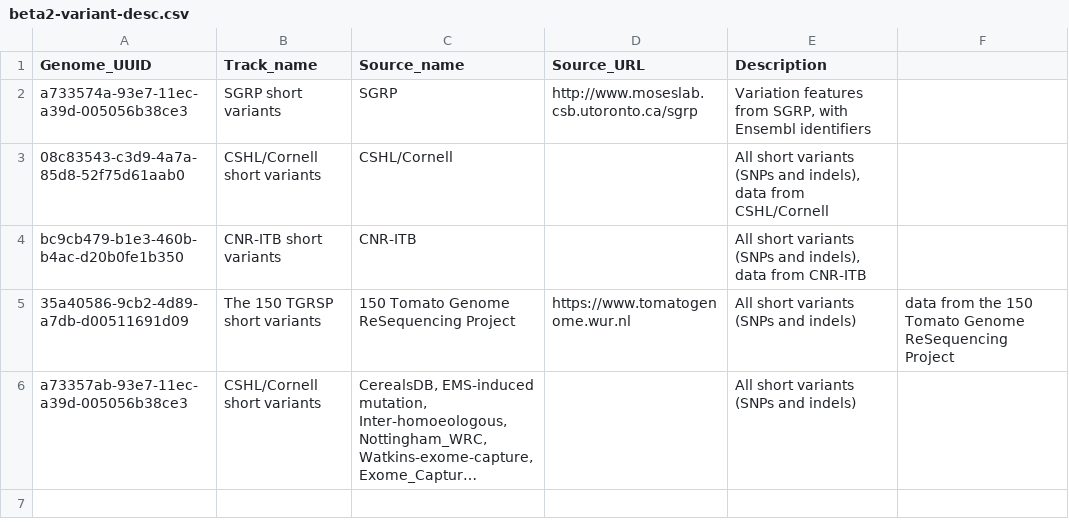
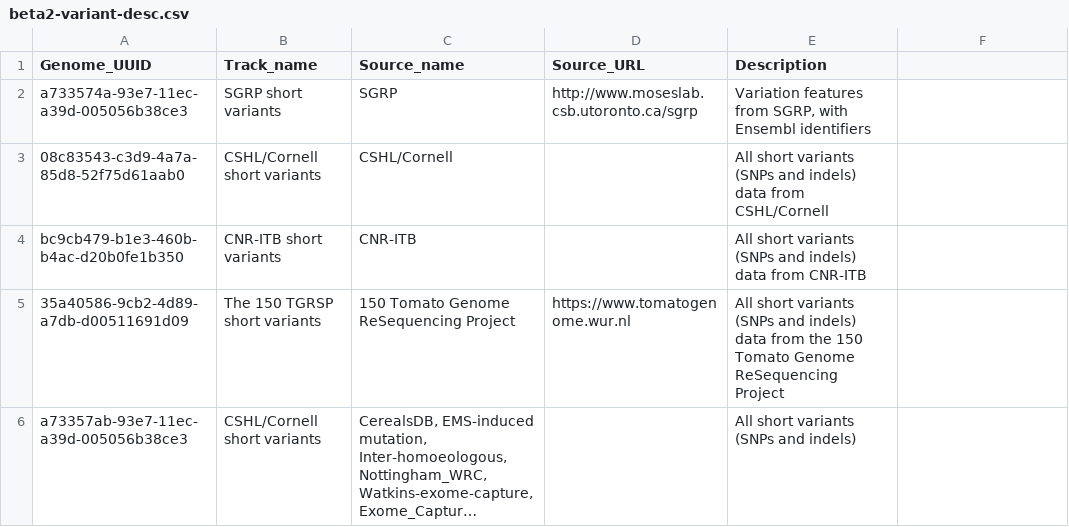
Before and after one commit to Ensembl/ensembl-web-track-api, a CSV file: templates/beta2-variant-desc.csv, drawn as a sheet; long unchanged cells end in …; the diff names each change by its address in the sheet, - before the commit and + after, or states it on an @@ line.

```diff
--- a/templates/beta2-variant-desc.csv
+++ b/templates/beta2-variant-desc.csv
-E3 (Description): …(SNPs and indels), data from…
+E3 (Description): …(SNPs and indels) data from…
-E4 (Description): …(SNPs and indels), data from…
+E4 (Description): …(SNPs and indels) data from…
-E5 (Description): …and indels)
+E5 (Description): …and indels) data from the 150 Tomato Genome ReSequencing Project
-F5: data from the 150 Tomato Genome ReSequencing Project
+F5: (empty)
```
Also changed, not shown: 4 other files.
